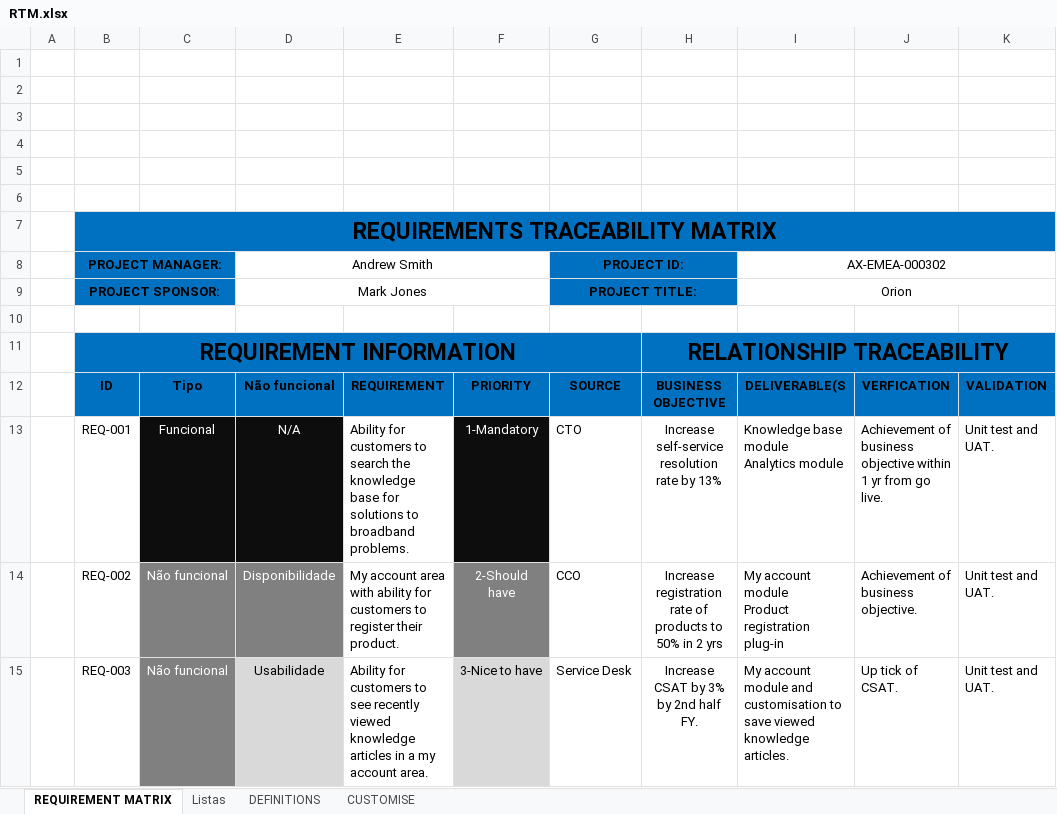
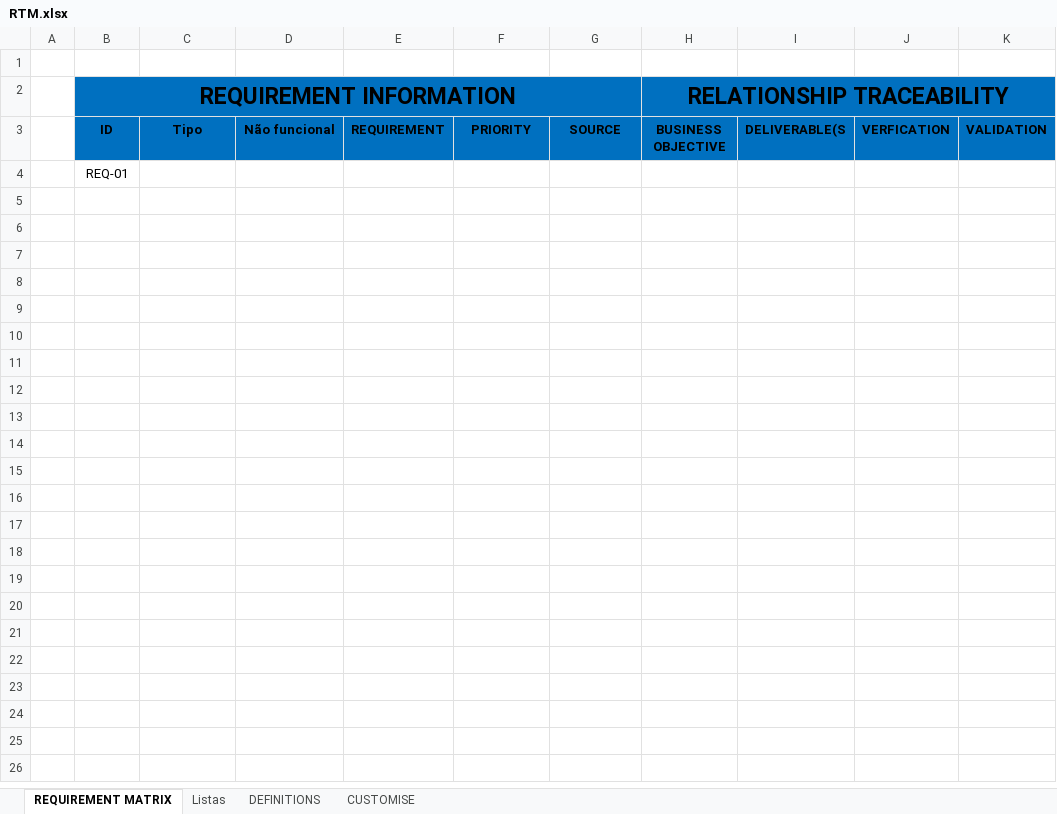
Before and after one commit to BensonTerra/Engenharia-de-Software, an Excel workbook: MaquinaDeVendas/RTM.xlsx, sheet REQUIREMENT MATRIX, drawn as a sheet; values as stored, in another font and other column widths than the file's, no borders; charts and pictures not drawn; removed rows and columns are numbered as before the commit, all else as after; ↵ is a line break in a cell; the diff names each change by its address in the sheet, - before the commit and + after, or states it on an @@ line.

```diff
--- a/MaquinaDeVendas/RTM.xlsx (sheet REQUIREMENT MATRIX)
+++ b/MaquinaDeVendas/RTM.xlsx (sheet REQUIREMENT MATRIX)
-row 2: (empty)
-row 3: (empty)
-row 4: (empty)
-row 5: (empty)
-row 6: (empty)
-row 7:  | REQUIREMENTS TRACEABILITY MATRIX
-row 8:  | PROJECT MANAGER: |  | Andrew Smith |  |  | PROJECT ID: |  | AX-EMEA-000302
-row 9:  | PROJECT SPONSOR: |  | Mark Jones |  |  | PROJECT TITLE: |  | Orion
-row 10: (empty)
-row 13:  | REQ-001 | Funcional | N/A | Ability for customers to search the knowledge base for solutions to broadband problems. | 1-Mandatory | CTO | Increase self-service resolution rate by 13% | Knowledge base module ↵ Analytics module | Achievement of business objective within 1 yr from go live. | Unit test and UAT.
-row 14:  | REQ-002 | Não funcional | Disponibilidade | My account area with ability for customers to register their product. | 2-Should have | CCO | Increase registration rate of products to 50% in 2 yrs | My account module ↵ Product registration plug-in | Achievement of business objective. | Unit test and UAT.
-row 15:  | REQ-003 | Não funcional | Usabilidade | Ability for customers to see recently viewed knowledge articles in a my account area. | 3-Nice to have | Service Desk | Increase CSAT by 3% by 2nd half FY. | My account module and customisation to save viewed knowledge articles. | Up tick of CSAT. | Unit test and UAT.
+row 4:  | REQ-01
```
Also changed, not shown: charts or pictures, 1 other file.
